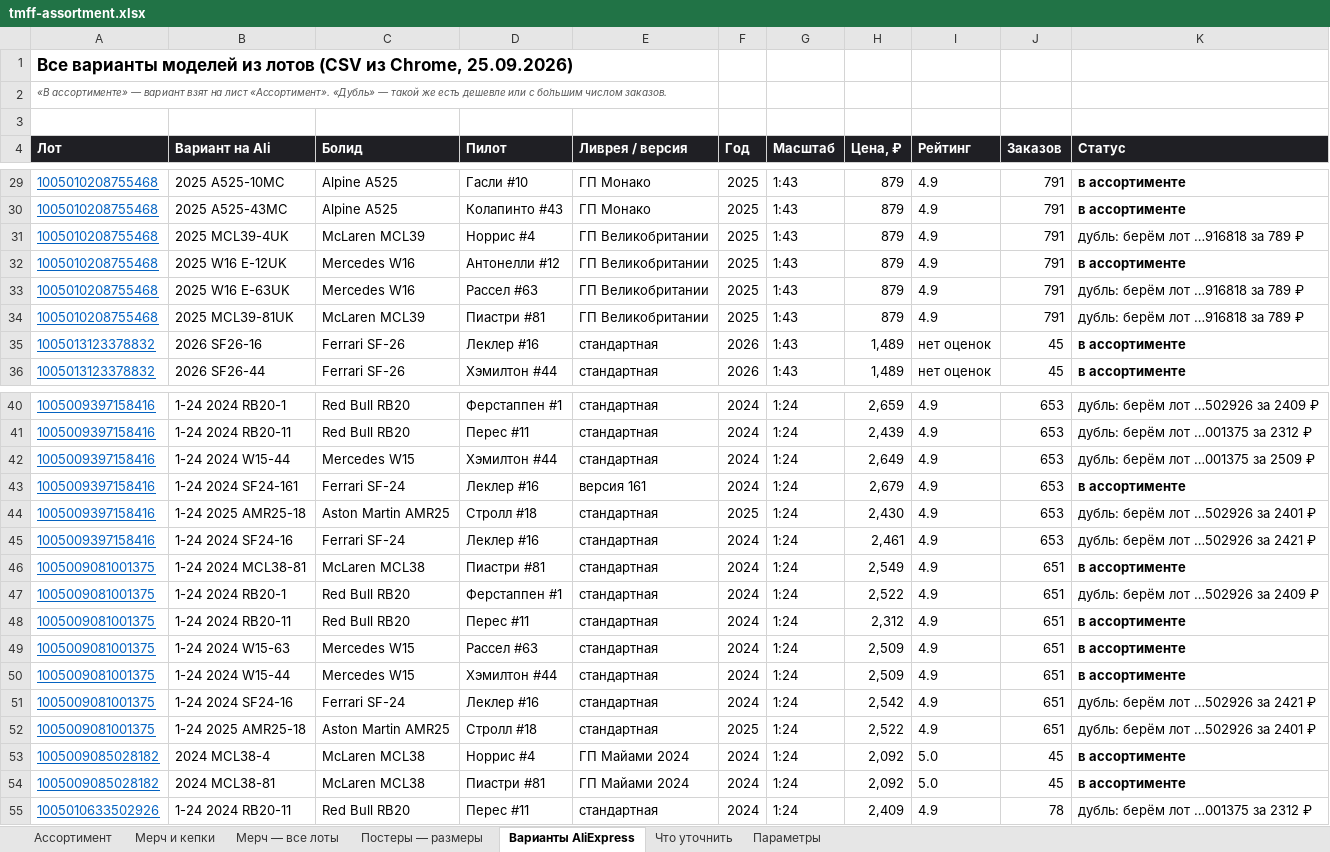
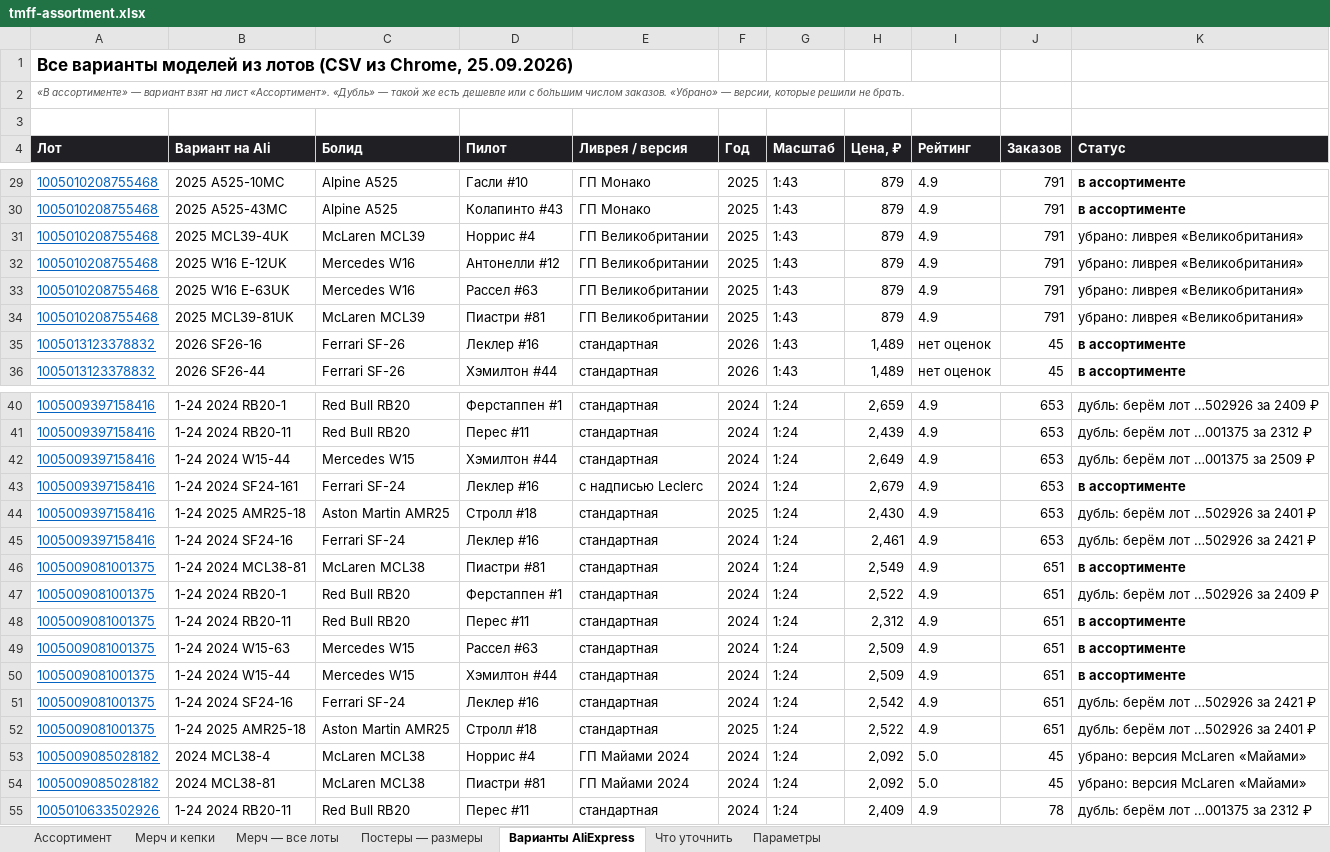
Before and after one commit to rjgcntgrtw-blip/TEst, an Excel workbook: f1-shop/data/tmff-assortment.xlsx, sheet Варианты AliExpress, drawn as a sheet; only a part is shown, gaps mark what is left out; values as stored, in another font and other column widths than the file's, no borders; charts and pictures not drawn; the diff covers the shown part only; the diff names each change by its address in the sheet, - before the commit and + after, or states it on an @@ line.

```diff
--- a/f1-shop/data/tmff-assortment.xlsx (sheet Варианты AliExpress)
+++ b/f1-shop/data/tmff-assortment.xlsx (sheet Варианты AliExpress)
-A2 (Лот): …числом заказов.
+A2 (Лот): …числом заказов. «Убрано» — версии, которые решили не брать.
-K31 (Статус): дубль: берём лот …916818 за 789 ₽
+K31 (Статус): убрано: ливрея «Великобритания»
-K32 (Статус): в ассортименте
+K32 (Статус): убрано: ливрея «Великобритания»
-K32 bold: on
+K32 bold: off
-K33:K34 (Статус): дубль: берём лот …916818 за 789 ₽
+K33:K34 (Статус): убрано: ливрея «Великобритания»
-E43 (Ливрея / версия): версия 161
+E43 (Ливрея / версия): с надписью Leclerc
-K53:K54 (Статус): в ассортименте
+K53:K54 (Статус): убрано: версия McLaren «Майами»
-K53:K54 bold: on
+K53:K54 bold: off
```
Also changed, not shown: 16 edited cells and cell formats elsewhere in this sheet, sheet Ассортимент, sheet Что уточнить, formulas that keep their value.
